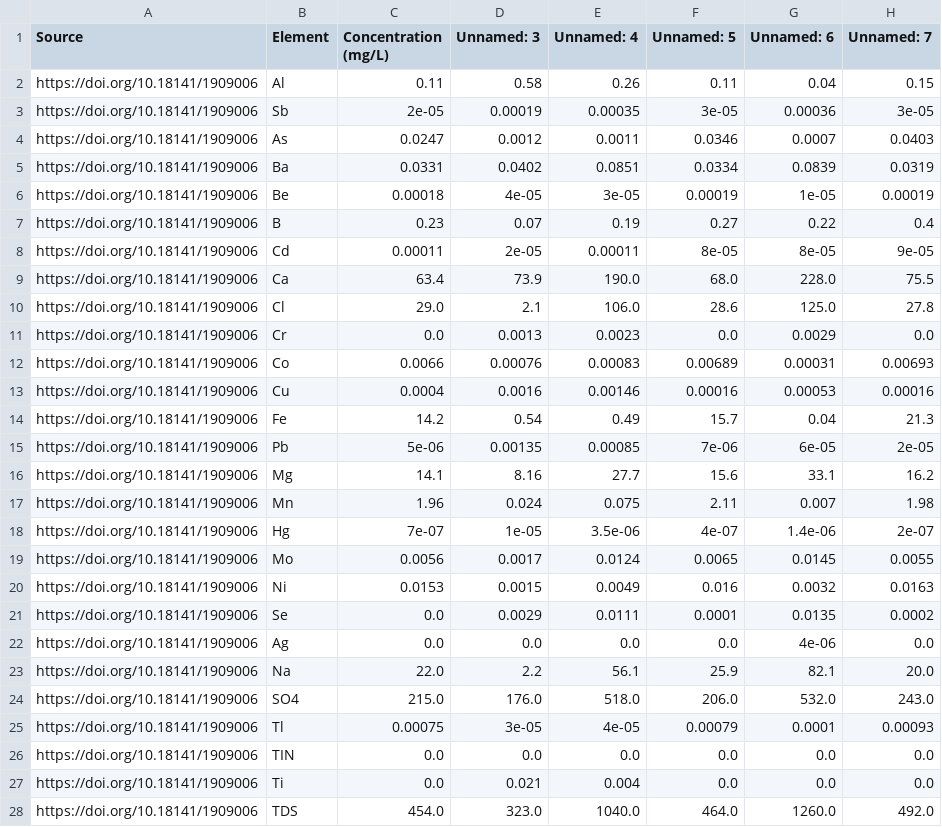
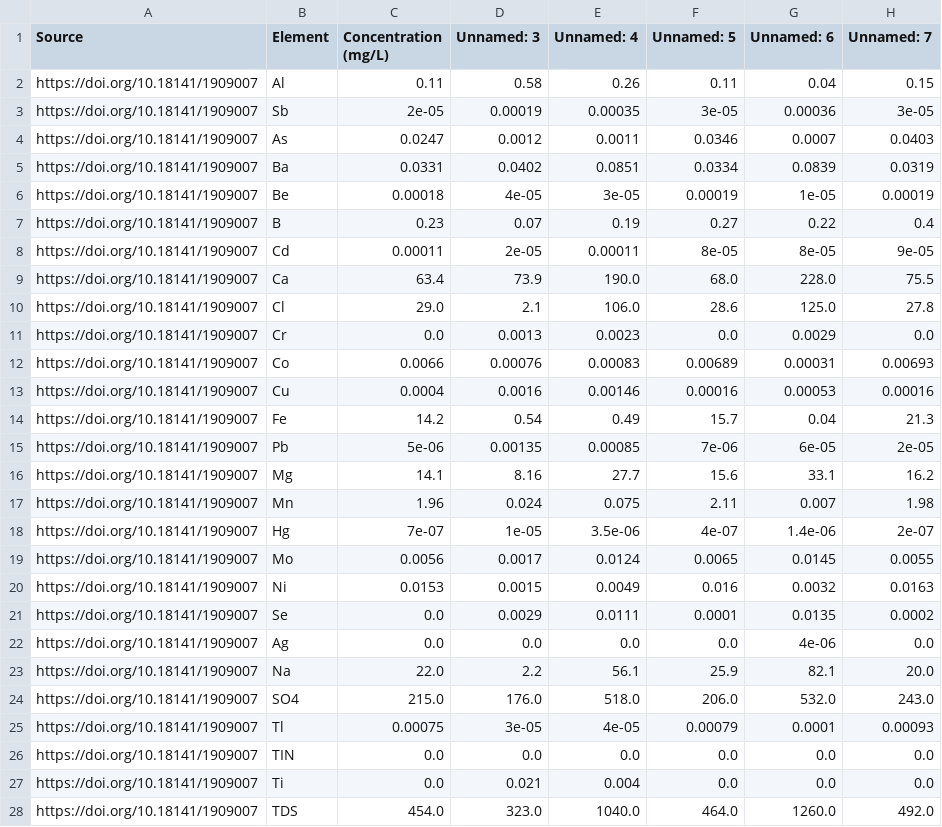
Before and after one commit to SuixiongTay/ww-proportion-analysis, a CSV file: Cleaned_C_for_pyEQL/CRL_pyEQL.csv, drawn as a sheet; only a part is shown; the diff covers the shown part only; the diff names each change by its address in the sheet, - before the commit and + after, or states it on an @@ line.

```diff
--- a/Cleaned_C_for_pyEQL/CRL_pyEQL.csv
+++ b/Cleaned_C_for_pyEQL/CRL_pyEQL.csv
-A2:A28 (Source): https://doi.org/10.18141/1909006
+A2:A28 (Source): https://doi.org/10.18141/1909007
```
Also changed, not shown: 3 edited cells elsewhere in this file, Cleaned_C_for_pyEQL/Battery Manufacturing_pyEQL.csv, Cleaned_C_for_pyEQL/Battery Recycling_pyEQL.csv, 7 other files.
